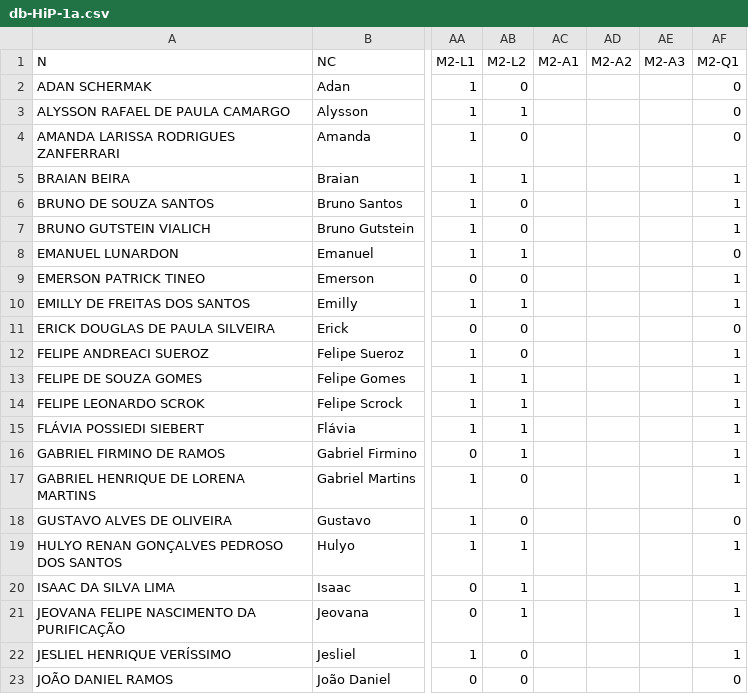
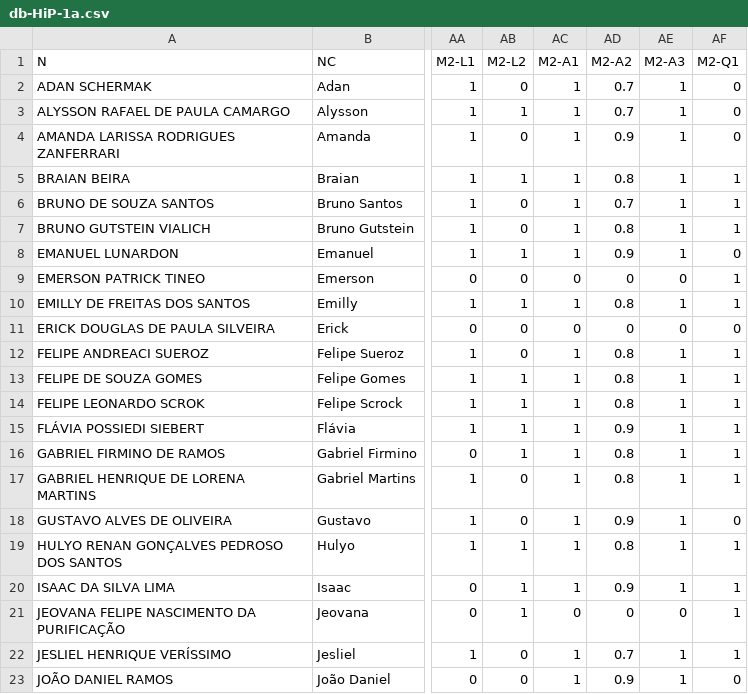
Before and after one commit to fernandocastillovicencio/medias-UB-castillo, a CSV file: db-HiP-1a.csv, drawn as a sheet; only a part is shown, gaps mark what is left out; the diff covers the shown part only; the diff names each change by its address in the sheet, - before the commit and + after, or states it on an @@ line.

```diff
--- a/db-HiP-1a.csv
+++ b/db-HiP-1a.csv
-AC2:AC8 (M2-A1): (empty)
+AC2:AC8 (M2-A1): 1
-AD2:AD3 (M2-A2): (empty)
+AD2:AD3 (M2-A2): 0.7
-AE2:AE8 (M2-A3): (empty)
+AE2:AE8 (M2-A3): 1
-AD4 (M2-A2): (empty)
+AD4 (M2-A2): 0.9
-AD5 (M2-A2): (empty)
+AD5 (M2-A2): 0.8
-AD6 (M2-A2): (empty)
+AD6 (M2-A2): 0.7
-AD7 (M2-A2): (empty)
+AD7 (M2-A2): 0.8
-AD8 (M2-A2): (empty)
+AD8 (M2-A2): 0.9
-AC9 (M2-A1): (empty)
+AC9 (M2-A1): 0
-AD9 (M2-A2): (empty)
+AD9 (M2-A2): 0
-AE9 (M2-A3): (empty)
+AE9 (M2-A3): 0
-AC10 (M2-A1): (empty)
+AC10 (M2-A1): 1
-AD10 (M2-A2): (empty)
+AD10 (M2-A2): 0.8
-AE10 (M2-A3): (empty)
+AE10 (M2-A3): 1
-AC11 (M2-A1): (empty)
+AC11 (M2-A1): 0
-AD11 (M2-A2): (empty)
+AD11 (M2-A2): 0
-AE11 (M2-A3): (empty)
+AE11 (M2-A3): 0
-AC12:AC20 (M2-A1): (empty)
+AC12:AC20 (M2-A1): 1
-AD12:AD14 (M2-A2): (empty)
+AD12:AD14 (M2-A2): 0.8
-AE12:AE20 (M2-A3): (empty)
+AE12:AE20 (M2-A3): 1
-AD15 (M2-A2): (empty)
+AD15 (M2-A2): 0.9
-AD16:AD17 (M2-A2): (empty)
+AD16:AD17 (M2-A2): 0.8
-AD18 (M2-A2): (empty)
+AD18 (M2-A2): 0.9
-AD19 (M2-A2): (empty)
+AD19 (M2-A2): 0.8
-AD20 (M2-A2): (empty)
+AD20 (M2-A2): 0.9
-AC21 (M2-A1): (empty)
+AC21 (M2-A1): 0
-AD21 (M2-A2): (empty)
+AD21 (M2-A2): 0
-AE21 (M2-A3): (empty)
+AE21 (M2-A3): 0
-AC22:AC23 (M2-A1): (empty)
+AC22:AC23 (M2-A1): 1
-AD22 (M2-A2): (empty)
+AD22 (M2-A2): 0.7
-AE22:AE23 (M2-A3): (empty)
+AE22:AE23 (M2-A3): 1
-AD23 (M2-A2): (empty)
+AD23 (M2-A2): 0.9
```
Also changed, not shown: 66 edited cells elsewhere in this file, db-FdT-1a.csv, db-MaF-1a.csv, 1 other file.
